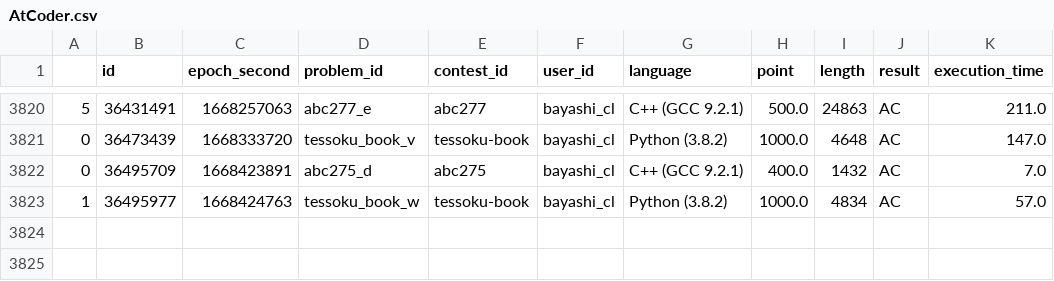
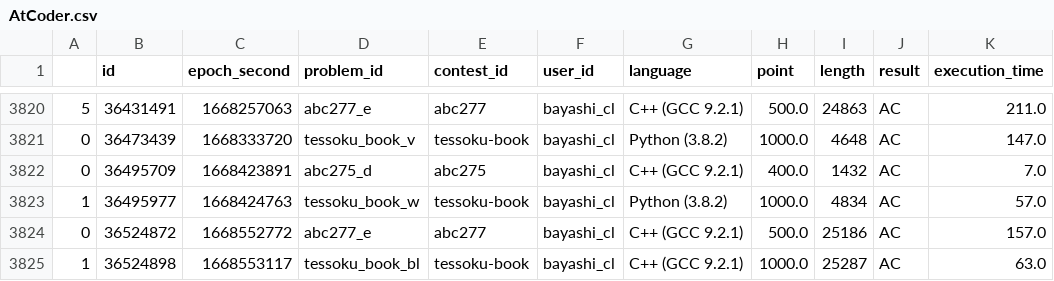
Before and after one commit to bayashi-cl/procon-submission, a CSV file: data/AtCoder.csv, drawn as a sheet; only a part is shown, gaps mark what is left out.

Commit message:
update Atcoder.csv

```diff
--- a/data/AtCoder.csv
+++ b/data/AtCoder.csv
@@ -3823 +3823,3 @@
 1,36495977,1668424763,tessoku_book_w,tessoku-book,bayashi_cl,Python (3.8.2),1000.0,4834,AC,57.0
+0,36524872,1668552772,abc277_e,abc277,bayashi_cl,C++ (GCC 9.2.1),500.0,25186,AC,157.0
+1,36524898,1668553117,tessoku_book_bl,tessoku-book,bayashi_cl,C++ (GCC 9.2.1),1000.0,25287,AC,63.0
```
